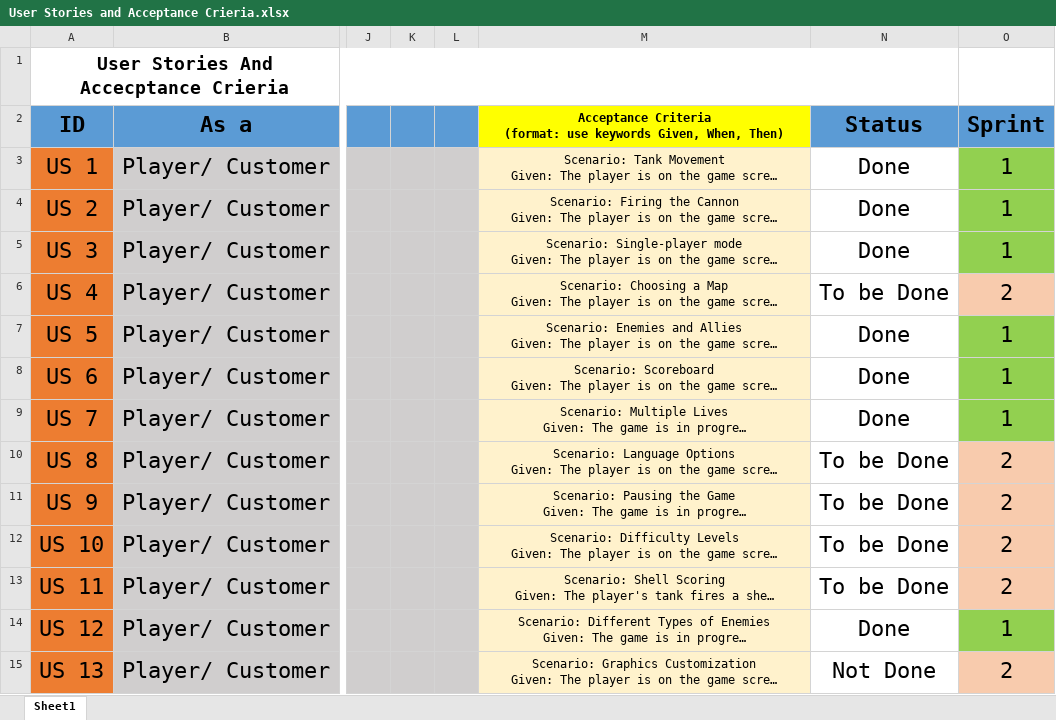
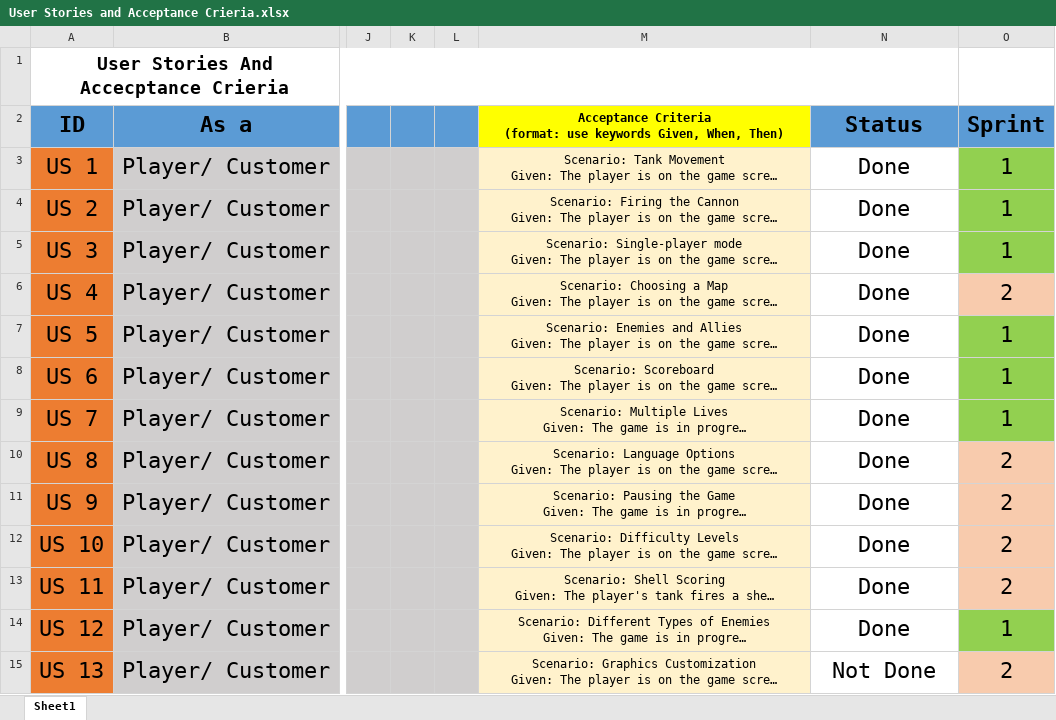
Before and after one commit to htmw/2023S-zhu, an Excel workbook: Project Documents/User Stories and Acceptance Crieria.xlsx, sheet Sheet1, drawn as a sheet; only a part is shown, gaps mark what is left out; long unchanged cells end in …; values as stored, in another font and other column widths than the file's, no borders; the diff names each change by its address in the sheet, - before the commit and + after, or states it on an @@ line.

```diff
--- a/Project Documents/User Stories and Acceptance Crieria.xlsx (sheet Sheet1)
+++ b/Project Documents/User Stories and Acceptance Crieria.xlsx (sheet Sheet1)
-N6 (Status): To be Done
+N6 (Status): Done
-N10:N13 (Status): To be Done
+N10:N13 (Status): Done
```
Also changed, not shown: 1 other file.
